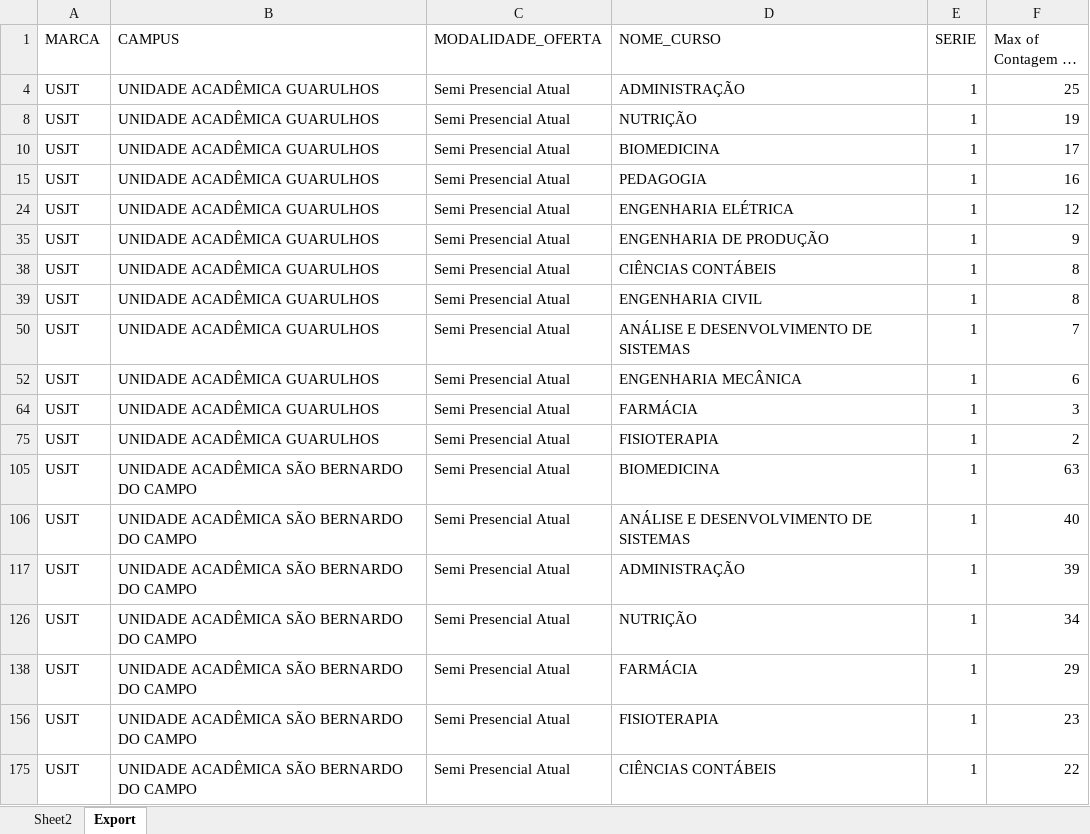
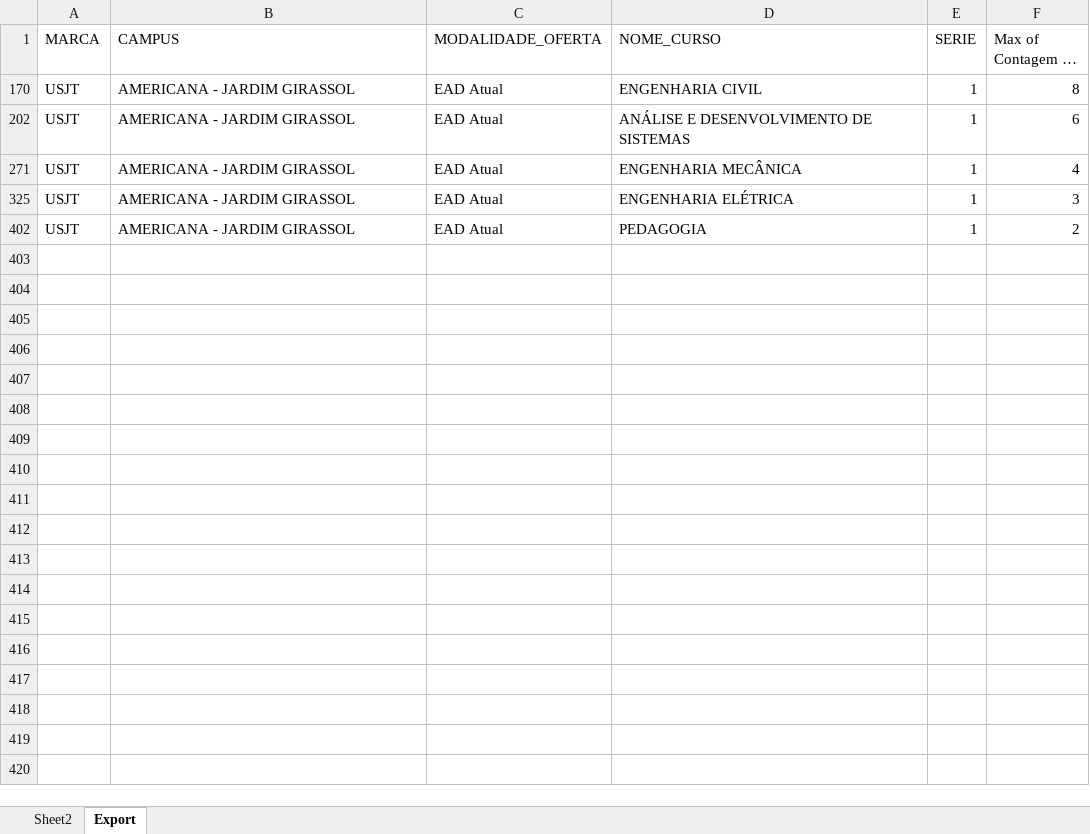
Before and after one commit to Kaique-Yuto/Simulador_Modelos_pedagogicos, an Excel workbook: databases/base_alunos_curso_marca_v3.xlsx, sheet Export, drawn as a sheet; only a part is shown; long unchanged cells end in …; values as stored, in another font and other column widths than the file's, no borders; table styles not drawn; removed rows and columns are numbered as before the commit, all else as after; the diff covers the shown part only; the diff names each change by its address in the sheet, - before the commit and + after, or states it on an @@ line.

```diff
--- a/databases/base_alunos_curso_marca_v3.xlsx (sheet Export)
+++ b/databases/base_alunos_curso_marca_v3.xlsx (sheet Export)
@@ row 4 hidden: USJT | UNIDADE ACADÊMICA GUARULHOS | Semi Presencial Atual | ADMINISTRAÇÃO | 1 | 25 @@
@@ row 8 hidden: USJT | UNIDADE ACADÊMICA GUARULHOS | Semi Presencial Atual | NUTRIÇÃO | 1 | 19 @@
@@ row 10 hidden: USJT | UNIDADE ACADÊMICA GUARULHOS | Semi Presencial Atual | BIOMEDICINA | 1 | 17 @@
@@ row 15 hidden: USJT | UNIDADE ACADÊMICA GUARULHOS | Semi Presencial Atual | PEDAGOGIA | 1 | 16 @@
@@ row 24 hidden: USJT | UNIDADE ACADÊMICA GUARULHOS | Semi Presencial Atual | ENGENHARIA ELÉTRICA | 1 | 12 @@
@@ row 35 hidden: USJT | UNIDADE ACADÊMICA GUARULHOS | Semi Presencial Atual | ENGENHARIA DE PRODUÇÃO | 1 | 9 @@
@@ row 38 hidden: USJT | UNIDADE ACADÊMICA GUARULHOS | Semi Presencial Atual | CIÊNCIAS CONTÁBEIS | 1 | 8 @@
-B170 (CAMPUS): UNIDADE ACADÊMICA GUARULHOS
+B170 (CAMPUS): AMERICANA - JARDIM GIRASSOL
-C170 (MODALIDADE_OFERTA): Semi Presencial Atual
+C170 (MODALIDADE_OFERTA): EAD Atual
-B202 (CAMPUS): UNIDADE ACADÊMICA GUARULHOS
+B202 (CAMPUS): AMERICANA - JARDIM GIRASSOL
-C202 (MODALIDADE_OFERTA): Semi Presencial Atual
+C202 (MODALIDADE_OFERTA): EAD Atual
-F202 (Max of Contagem de CPF): 7
+F202 (Max of Contagem de CPF): 6
-B271 (CAMPUS): UNIDADE ACADÊMICA GUARULHOS
+B271 (CAMPUS): AMERICANA - JARDIM GIRASSOL
-C271 (MODALIDADE_OFERTA): Semi Presencial Atual
+C271 (MODALIDADE_OFERTA): EAD Atual
-F271 (Max of Contagem de CPF): 6
+F271 (Max of Contagem de CPF): 4
-B325 (CAMPUS): UNIDADE ACADÊMICA GUARULHOS
+B325 (CAMPUS): AMERICANA - JARDIM GIRASSOL
-C325 (MODALIDADE_OFERTA): Semi Presencial Atual
+C325 (MODALIDADE_OFERTA): EAD Atual
-D325 (NOME_CURSO): FARMÁCIA
+D325 (NOME_CURSO): ENGENHARIA ELÉTRICA
-B402 (CAMPUS): UNIDADE ACADÊMICA GUARULHOS
+B402 (CAMPUS): AMERICANA - JARDIM GIRASSOL
-C402 (MODALIDADE_OFERTA): Semi Presencial Atual
+C402 (MODALIDADE_OFERTA): EAD Atual
-D402 (NOME_CURSO): FISIOTERAPIA
+D402 (NOME_CURSO): PEDAGOGIA
@@ row 105 hidden: USJT | UNIDADE ACADÊMICA SÃO BERNARDO DO CAMPO | Semi Presencial Atual | BIOMEDICINA | 1 | 63 @@
@@ row 106 hidden: USJT | UNIDADE ACADÊMICA SÃO BERNARDO DO CAMPO | Semi Presencial Atual | ANÁLISE E DESENVOLVIMENTO DE SISTEMAS | 1 | 40 @@
@@ row 117 hidden: USJT | UNIDADE ACADÊMICA SÃO BERNARDO DO CAMPO | Semi Presencial Atual | ADMINISTRAÇÃO | 1 | 39 @@
@@ row 126 hidden: USJT | UNIDADE ACADÊMICA SÃO BERNARDO DO CAMPO | Semi Presencial Atual | NUTRIÇÃO | 1 | 34 @@
@@ row 138 hidden: USJT | UNIDADE ACADÊMICA SÃO BERNARDO DO CAMPO | Semi Presencial Atual | FARMÁCIA | 1 | 29 @@
@@ row 156 hidden: USJT | UNIDADE ACADÊMICA SÃO BERNARDO DO CAMPO | Semi Presencial Atual | FISIOTERAPIA | 1 | 23 @@
@@ row 175 hidden: USJT | UNIDADE ACADÊMICA SÃO BERNARDO DO CAMPO | Semi Presencial Atual | CIÊNCIAS CONTÁBEIS | 1 | 22 @@
```
Also changed, not shown: 6 hidden or unhidden rows elsewhere in this sheet, databases/matrizes.xlsx, databases/parametros_turma.xlsx, 6 other files.
